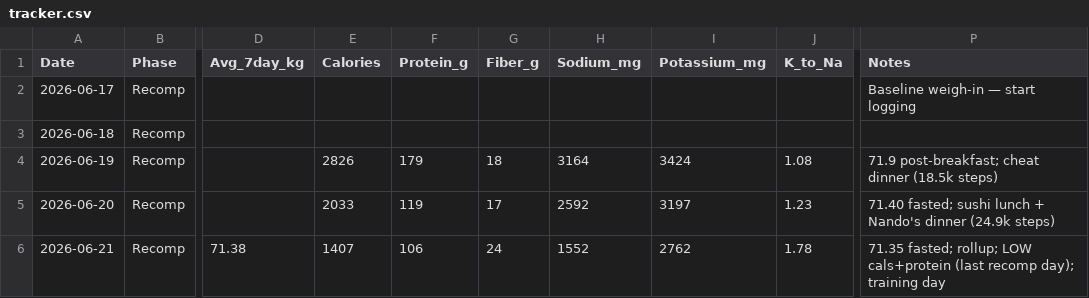
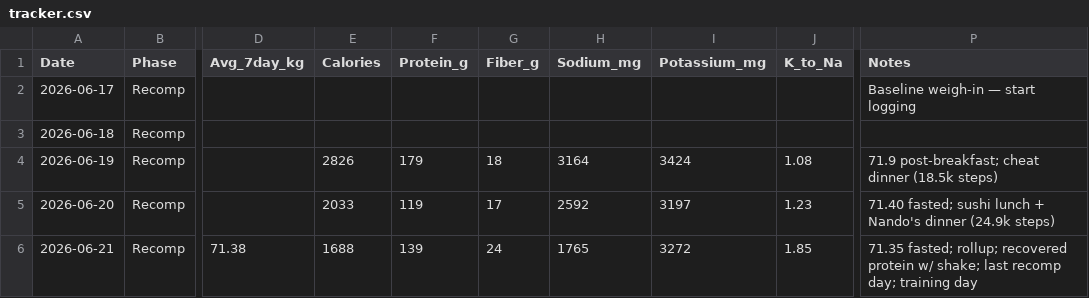
Before and after one commit to zyrxun/body-and-mind, a CSV file: tracker.csv, drawn as a sheet; only a part is shown, gaps mark what is left out; the diff names each change by its address in the sheet, - before the commit and + after, or states it on an @@ line.

```diff
--- a/tracker.csv
+++ b/tracker.csv
-E6 (Calories): 1407
+E6 (Calories): 1688
-F6 (Protein_g): 106
+F6 (Protein_g): 139
-H6 (Sodium_mg): 1552
+H6 (Sodium_mg): 1765
-I6 (Potassium_mg): 2762
+I6 (Potassium_mg): 3272
-J6 (K_to_Na): 1.78
+J6 (K_to_Na): 1.85
-P6 (Notes): …fasted; rollup; LOW cals+protein (last recomp day); training day
+P6 (Notes): …fasted; rollup; recovered protein w/ shake; last recomp day; training day
```
Also changed, not shown: 1 other file.
